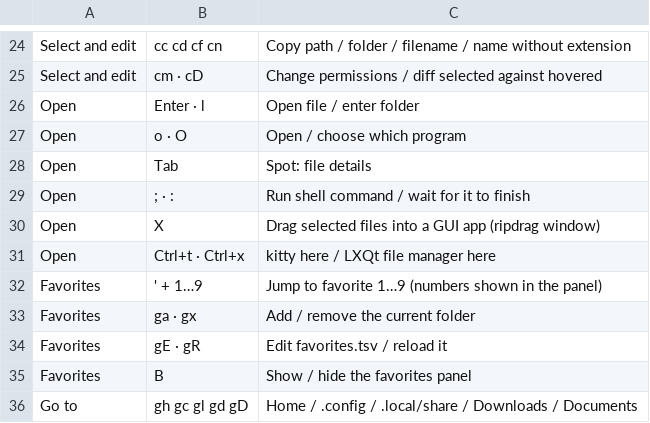
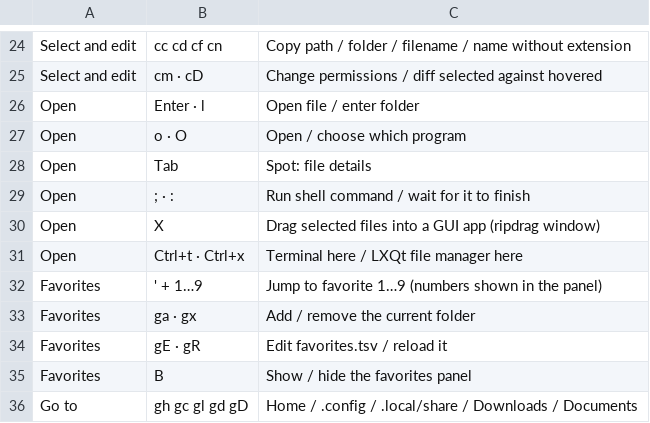
Before and after one commit to shourovrm/yazi-config, a TSV file: cheatsheet.tsv, drawn as a sheet; only a part is shown, gaps mark what is left out.

```diff
--- a/cheatsheet.tsv
+++ b/cheatsheet.tsv
@@ -30,3 +30,3 @@ Open	;  ·  :	Run shell command / wait for it to finish
 Open	X	Drag selected files into a GUI app (ripdrag window)
-Open	Ctrl+t  ·  Ctrl+x	kitty here / LXQt file manager here
+Open	Ctrl+t  ·  Ctrl+x	Terminal here / LXQt file manager here
 Favorites	' + 1…9	Jump to favorite 1…9 (numbers shown in the panel)
```
Also changed, not shown: 5 other files.
